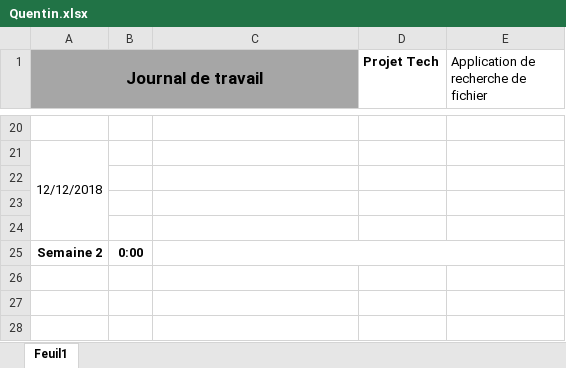
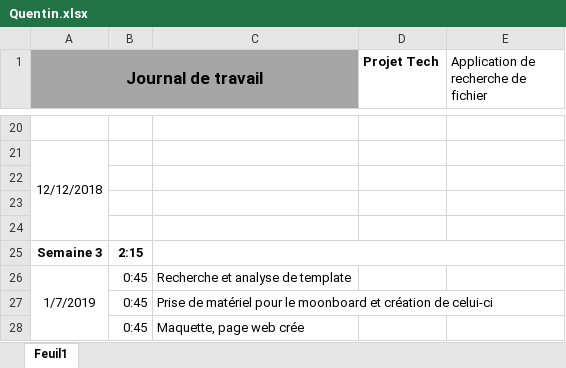
Before and after one commit to QuentinRo/Kusemme, an Excel workbook: Doc/JDB/Quentin.xlsx, sheet Feuil1, drawn as a sheet; only a part is shown, gaps mark what is left out; values as stored, in another font and other column widths than the file's, no borders; removed rows and columns are numbered as before the commit, all else as after; the diff names each change by its address in the sheet, - before the commit and + after, or states it on an @@ line.

Commit message:
Continuation de l'analyse

```diff
--- a/Doc/JDB/Quentin.xlsx (sheet Feuil1)
+++ b/Doc/JDB/Quentin.xlsx (sheet Feuil1)
-row 25: Semaine 2 | 0:00
+row 25: Semaine 3 | 2:15
+row 26: 1/7/2019 | 0:45 | Recherche et analyse de template
+row 27:  | 0:45 | Prise de matériel pour le moonboard et création de celui-ci
+row 28:  | 0:45 | Maquette, page web crée
```
Also changed, not shown: 4 other files.
